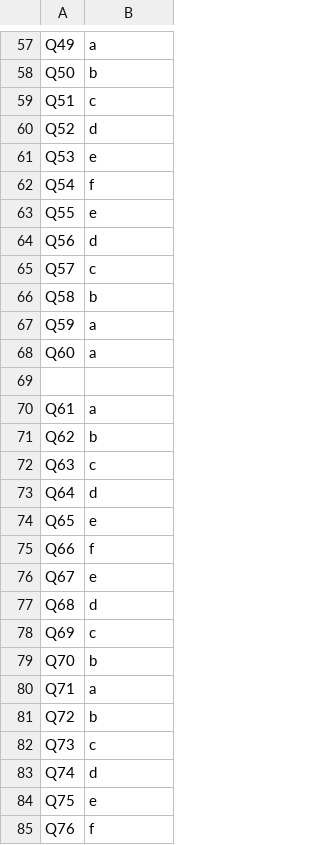
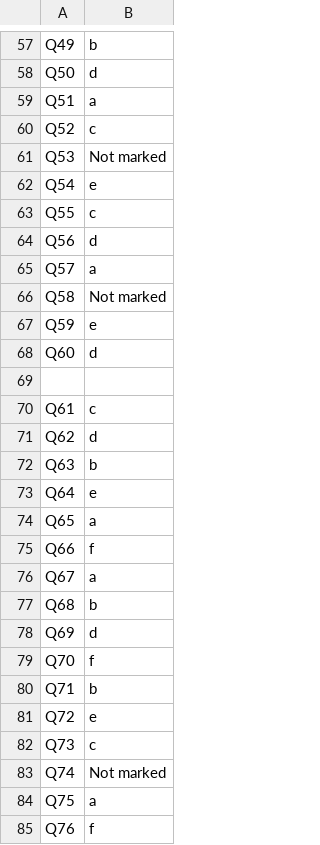
Before and after one commit to arunkrishnak/OMR_Checker, a CSV file: OMR Response Reader/9876543210122_records.csv, drawn as a sheet; only a part is shown, gaps mark what is left out; the diff covers the shown part only; the diff names each change by its address in the sheet, - before the commit and + after, or states it on an @@ line.

```diff
--- a/OMR Response Reader/9876543210122_records.csv
+++ b/OMR Response Reader/9876543210122_records.csv
-B57: a
+B57: b
-B58: b
+B58: d
-B59: c
+B59: a
-B60: d
+B60: c
-B61: e
+B61: Not marked
-B62: f
+B62: e
-B63: e
+B63: c
-B65: c
+B65: a
-B66: b
+B66: Not marked
-B67: a
+B67: e
-B68: a
+B68: d
-B70: a
+B70: c
-B71: b
+B71: d
-B72: c
+B72: b
-B73: d
+B73: e
-B74: e
+B74: a
-B76: e
+B76: a
-B77: d
+B77: b
-B78: c
+B78: d
-B79: b
+B79: f
-B80: a
+B80: b
-B81: b
+B81: e
-B83: d
+B83: Not marked
-B84: e
+B84: a
```
Also changed, not shown: 66 edited cells elsewhere in this file.
